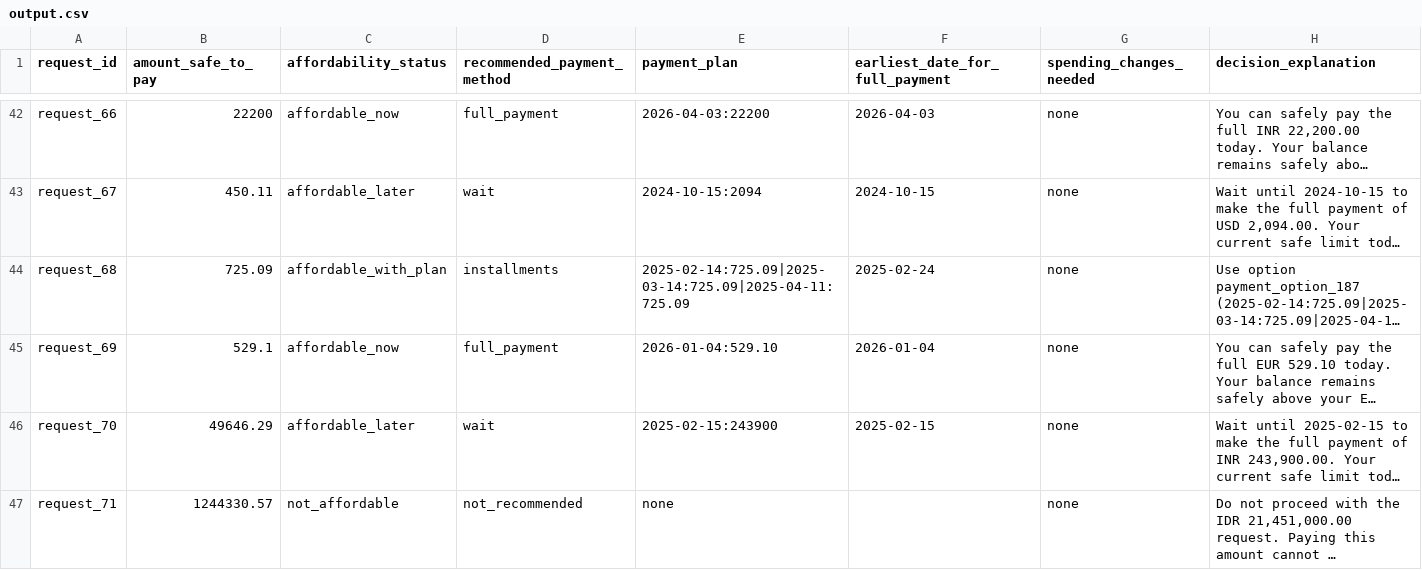
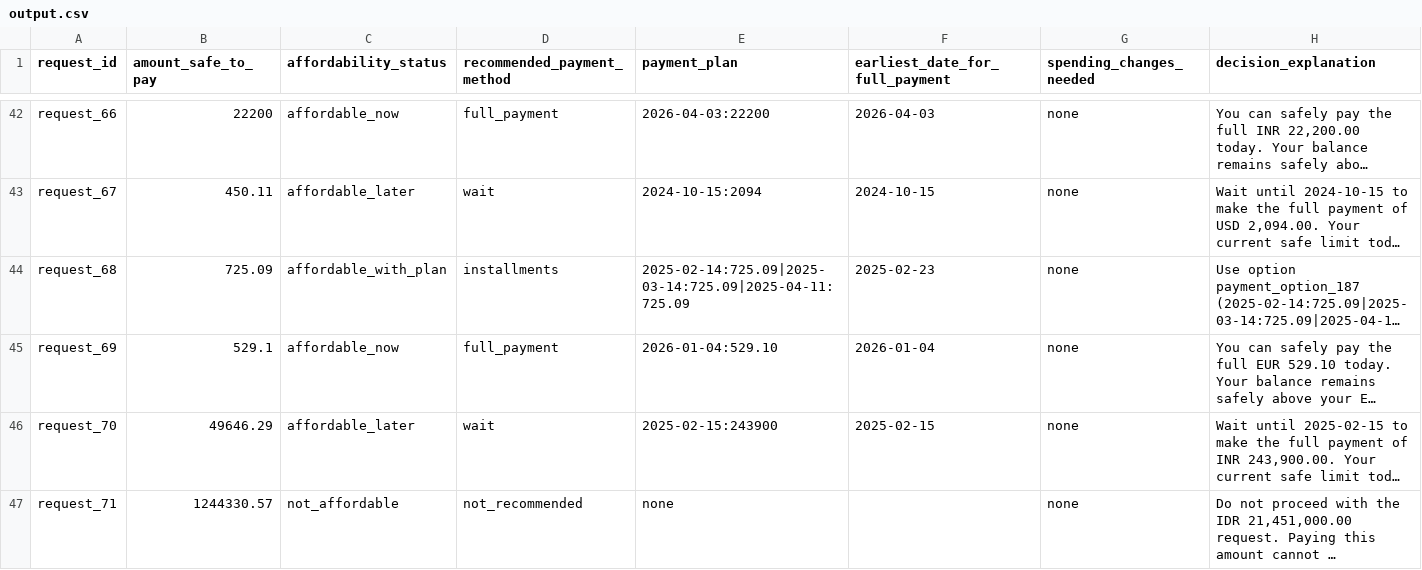
Before and after one commit to AnjneyShah21/hackerrank-buy-or-wait, a CSV file: output.csv, drawn as a sheet; only a part is shown, gaps mark what is left out; long unchanged cells end in …; the diff covers the shown part only; the diff names each change by its address in the sheet, - before the commit and + after, or states it on an @@ line.

Commit message:
Preserve confirmed monthly salary dates

```diff
--- a/output.csv
+++ b/output.csv
-F44 (earliest_date_for_full_payment): 2025-02-24
+F44 (earliest_date_for_full_payment): 2025-02-23
```
Also changed, not shown: 3 edited cells elsewhere in this file, 4 other files.
